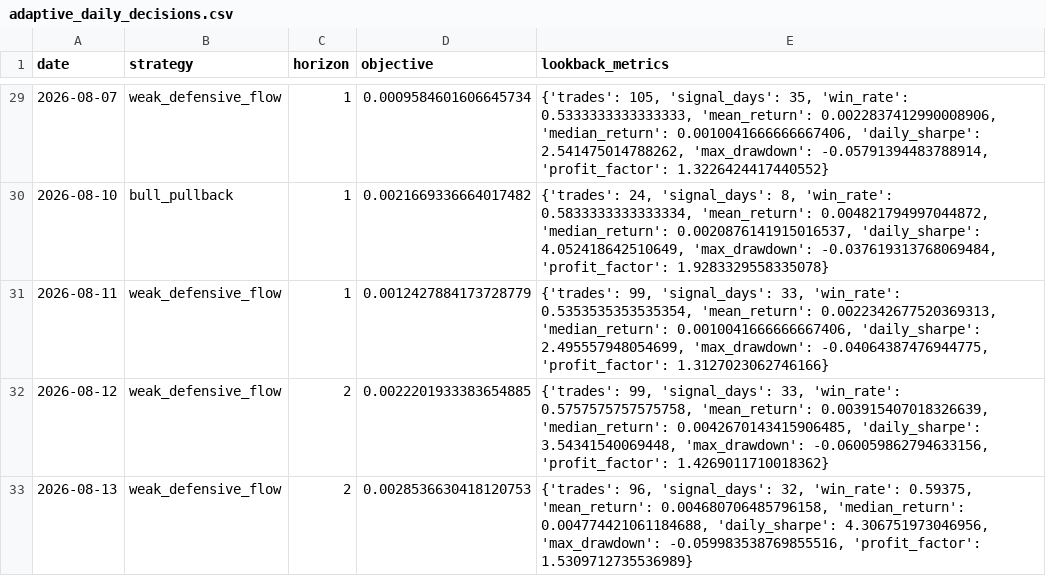
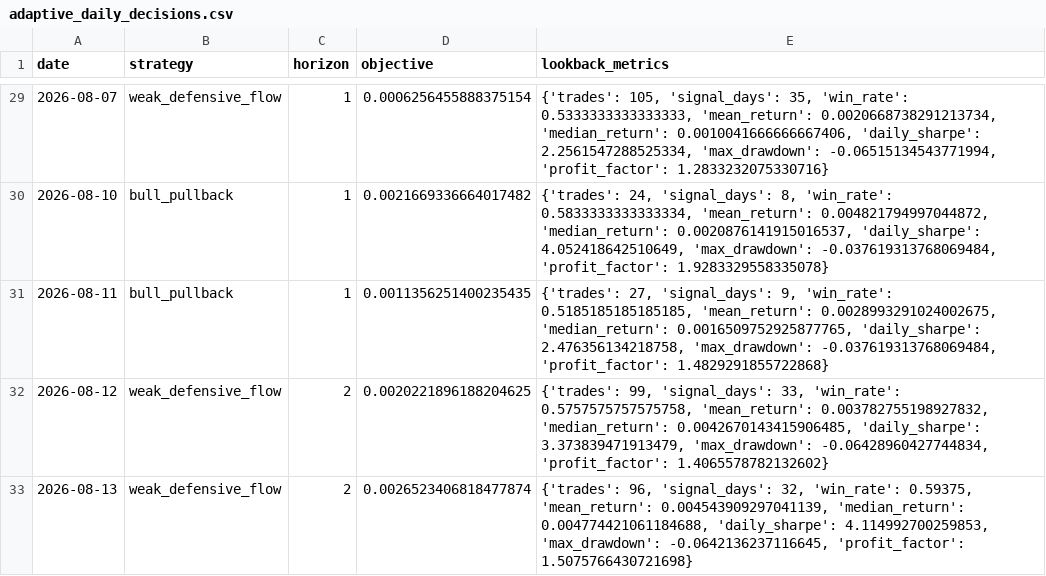
Before and after one commit to Yaohuizhongliu/a-share-picker, a CSV file: reports/latest/research/adaptive_daily_decisions.csv, drawn as a sheet; only a part is shown, gaps mark what is left out; the diff covers the shown part only.

```diff
--- a/reports/latest/research/adaptive_daily_decisions.csv
+++ b/reports/latest/research/adaptive_daily_decisions.csv
@@ -29,5 +29,5 @@
-2026-08-07,weak_defensive_flow,1,0.0009584601606645734,"{'trades': 105, 'signal_days': 35, 'win_rate': 0.5333333333333333, 'mean_return': 0.0022837412990008906, 'median_return': 0.0010041666666667406, 'daily_sharpe': 2.541475014788262, 'max_drawdown': -0.05791394483788914, 'profit_factor': 1.3226424417440552}"
+2026-08-07,weak_defensive_flow,1,0.0006256455888375154,"{'trades': 105, 'signal_days': 35, 'win_rate': 0.5333333333333333, 'mean_return': 0.0020668738291213734, 'median_return': 0.0010041666666667406, 'daily_sharpe': 2.2561547288525334, 'max_drawdown': -0.06515134543771994, 'profit_factor': 1.2833232075330716}"
 2026-08-10,bull_pullback,1,0.0021669336664017482,"{'trades': 24, 'signal_days': 8, 'win_rate': 0.5833333333333334, 'mean_return': 0.004821794997044872, 'median_return': 0.0020876141915016537, 'daily_sharpe': 4.052418642510649, 'max_drawdown': -0.037619313768069484, 'profit_factor': 1.9283329558335078}"
-2026-08-11,weak_defensive_flow,1,0.0012427884173728779,"{'trades': 99, 'signal_days': 33, 'win_rate': 0.5353535353535354, 'mean_return': 0.0022342677520369313, 'median_return': 0.0010041666666667406, 'daily_sharpe': 2.495557948054699, 'max_drawdown': -0.04064387476944775, 'profit_factor': 1.3127023062746166}"
-2026-08-12,weak_defensive_flow,2,0.0022201933383654885,"{'trades': 99, 'signal_days': 33, 'win_rate': 0.5757575757575758, 'mean_return': 0.003915407018326639, 'median_return': 0.0042670143415906485, 'daily_sharpe': 3.54341540069448, 'max_drawdown': -0.060059862794633156, 'profit_factor': 1.4269011710018362}"
-2026-08-13,weak_defensive_flow,2,0.0028536630418120753,"{'trades': 96, 'signal_days': 32, 'win_rate': 0.59375, 'mean_return': 0.004680706485796158, 'median_return': 0.004774421061184688, 'daily_sharpe': 4.306751973046956, 'max_drawdown': -0.059983538769855516, 'profit_factor': 1.5309712735536989}"
+2026-08-11,bull_pullback,1,0.0011356251400235435,"{'trades': 27, 'signal_days': 9, 'win_rate': 0.5185185185185185, 'mean_return': 0.0028993291024002675, 'median_return': 0.0016509752925877765, 'daily_sharpe': 2.476356134218758, 'max_drawdown': -0.037619313768069484, 'profit_factor': 1.4829291855722868}"
+2026-08-12,weak_defensive_flow,2,0.0020221896188204625,"{'trades': 99, 'signal_days': 33, 'win_rate': 0.5757575757575758, 'mean_return': 0.003782755198927832, 'median_return': 0.0042670143415906485, 'daily_sharpe': 3.373839471913479, 'max_drawdown': -0.06428960427744834, 'profit_factor': 1.4065578782132602}"
+2026-08-13,weak_defensive_flow,2,0.0026523406818477874,"{'trades': 96, 'signal_days': 32, 'win_rate': 0.59375, 'mean_return': 0.004543909297041139, 'median_return': 0.004774421061184688, 'daily_sharpe': 4.114992700259853, 'max_drawdown': -0.0642136237116645, 'profit_factor': 1.5075766430721698}"
```
Also changed, not shown: 1 added row and 42 edited cells elsewhere in this file, reports/latest/recommendations.csv, reports/latest/research/adaptive_live_signals.csv, 16 other files.
